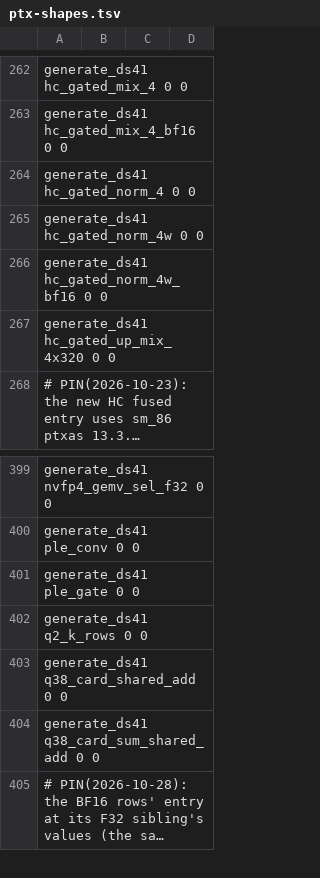
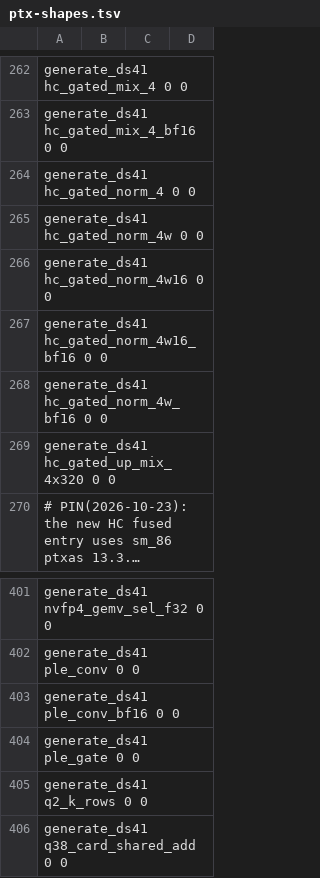
Before and after one commit to juliankang4/bloomery, a TSV file: tools/ref/ptx-shapes.tsv, drawn as a sheet; only a part is shown, gaps mark what is left out; the shorter side is filled out with more unchanged rows; long unchanged cells end in …; the diff names each change by its address in the sheet, - before the commit and + after, or states it on an @@ line.

Commit message:
gpu: a Qwen3.8 ubatch walk carries its residual streams as BF16 values; the PLE site and the last combine read them into F32 streams

```diff
--- a/tools/ref/ptx-shapes.tsv
+++ b/tools/ref/ptx-shapes.tsv
+row 266: generate_ds41 hc_gated_norm_4w16 0 0
+row 267: generate_ds41 hc_gated_norm_4w16_bf16 0 0
+row 403: generate_ds41 ple_conv_bf16 0 0
```
Also changed, not shown: tools/ref/ptx-shapes/sm_121-cc12.1.tsv, tools/ref/ptx-shapes/sm_121a-cc12.1.tsv, 13 other files.
